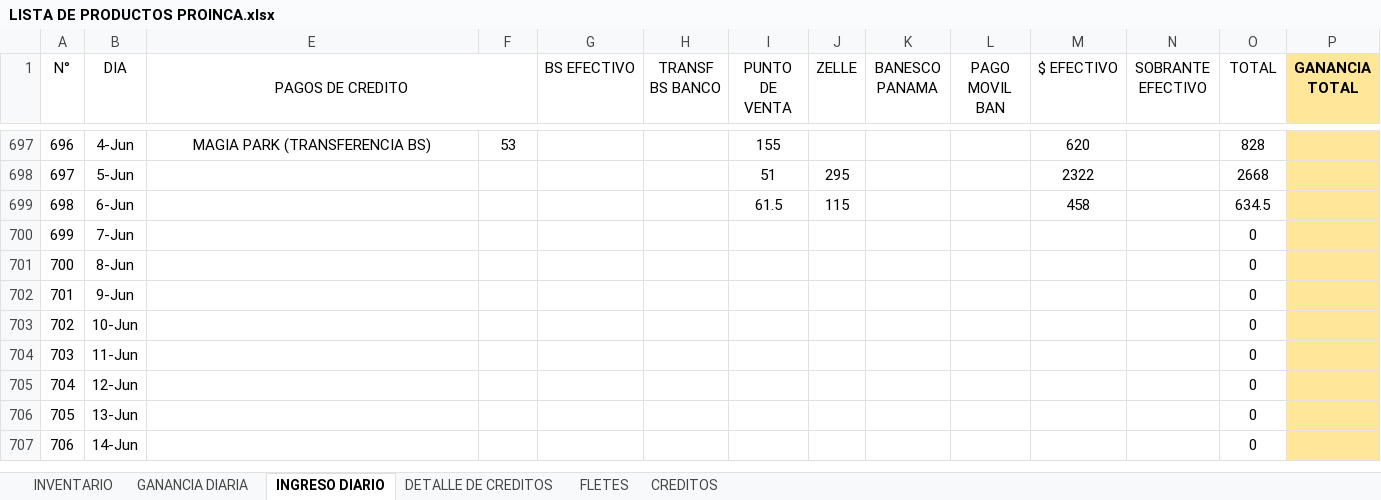
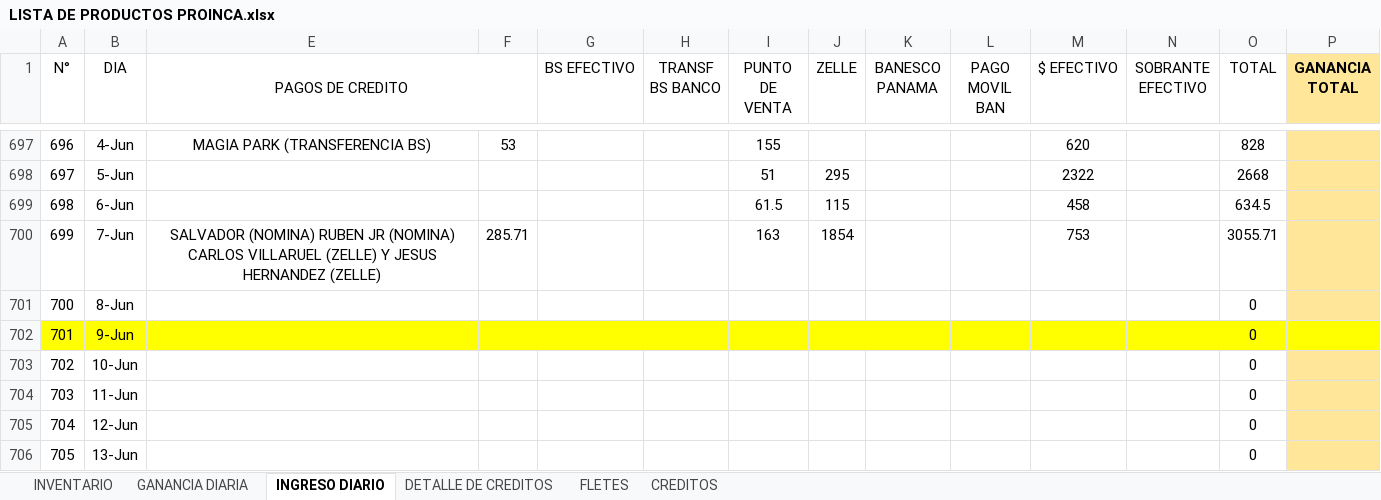
Before and after one commit to JPuente25/Proinca, an Excel workbook: LISTA DE PRODUCTOS PROINCA.xlsx, sheet INGRESO DIARIO, drawn as a sheet; only a part is shown, gaps mark what is left out; the shorter side is filled out with more unchanged rows; values as stored, in another font and other column widths than the file's, no borders; the diff covers the shown part only; the diff names each change by its address in the sheet, - before the commit and + after, or states it on an @@ line.

Commit message:
diario

```diff
--- a/LISTA DE PRODUCTOS PROINCA.xlsx (sheet INGRESO DIARIO)
+++ b/LISTA DE PRODUCTOS PROINCA.xlsx (sheet INGRESO DIARIO)
-E700 (PAGOS DE CREDITO): (empty)
+E700 (PAGOS DE CREDITO): SALVADOR (NOMINA) RUBEN JR (NOMINA) CARLOS VILLARUEL (ZELLE) Y JESUS HERNANDEZ (ZELLE)
-F700: (empty)
+F700: 285.71
-I700 (PUNTO DE VENTA): (empty)
+I700 (PUNTO DE VENTA): 163
-J700 (ZELLE): (empty)
+J700 (ZELLE): 1854
-M700 ($ EFECTIVO): (empty)
+M700 ($ EFECTIVO): 753
-O700 (TOTAL): 0
+O700 (TOTAL): 3055.71
-A702:B702 fill: none
+A702:B702 fill: #FFFF00
-E702:O702 fill: none
+E702:O702 fill: #FFFF00
-P702 fill: #FFE699
+P702 fill: #FFFF00
```
Also changed, not shown: cell formats elsewhere in this sheet, sheet CREDITOS, sheet DETALLE DE CREDITOS, sheet GANANCIA DIARIA, sheet FLETES, formulas that keep their value, hidden cells, 5 other files.
